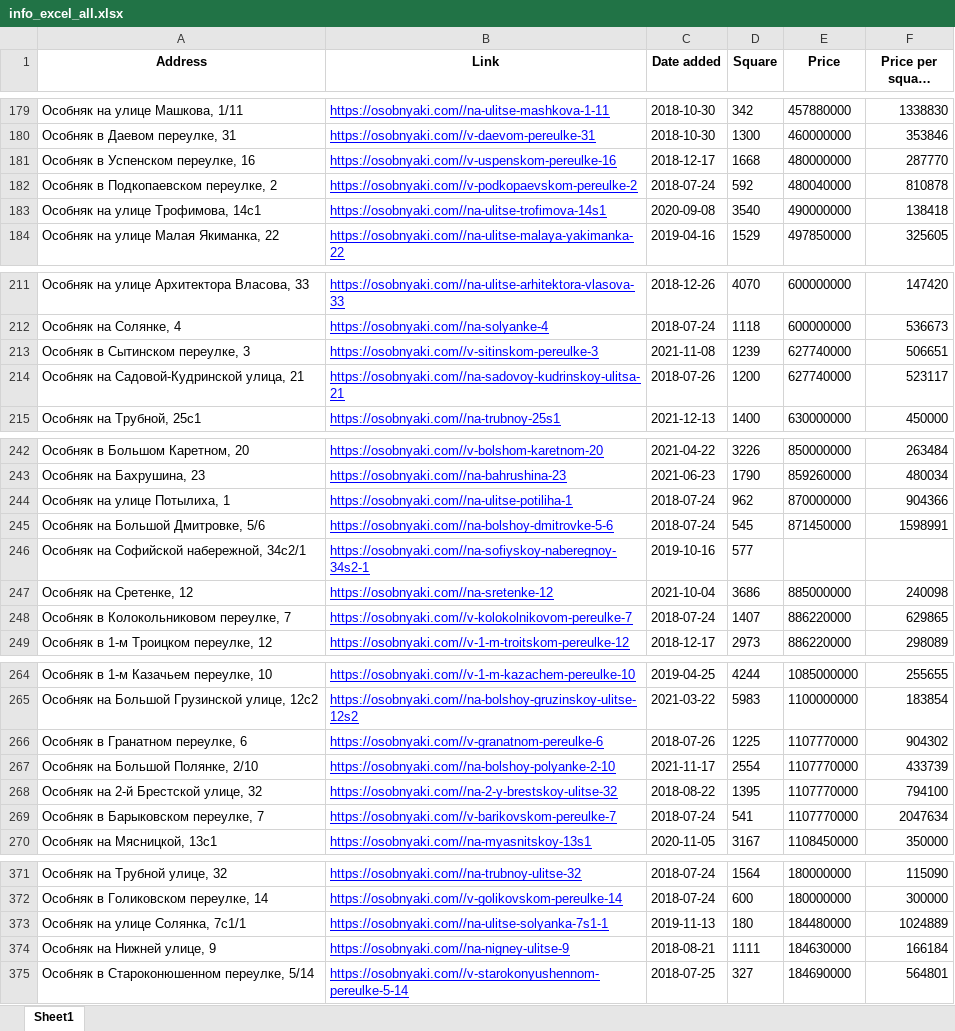
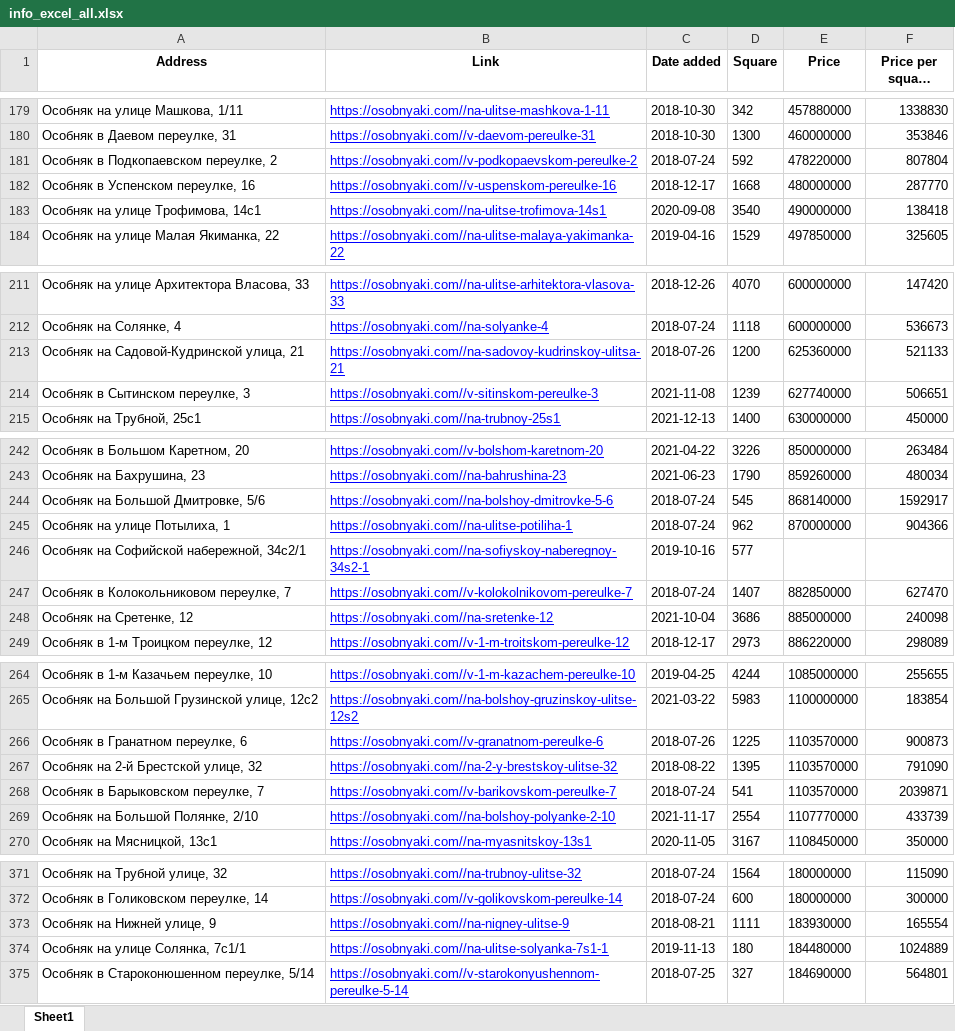
Before and after one commit to killerninjaa/Parser-kf, an Excel workbook: info_excel_all.xlsx, sheet Sheet1, drawn as a sheet; only a part is shown, gaps mark what is left out; long unchanged cells end in …; values as stored, in another font and other column widths than the file's, no borders; removed rows and columns are numbered as before the commit, all else as after; the diff covers the shown part only; the diff names each change by its address in the sheet, - before the commit and + after, or states it on an @@ line.

```diff
--- a/info_excel_all.xlsx (sheet Sheet1)
+++ b/info_excel_all.xlsx (sheet Sheet1)
+row 181: Особняк в Подкопаевском переулке, 2 | https://osobnyaki.com//v-podkopaevskom-pereulke-2 | 2018-07-24 | 592 | 478220000 | 807804
-row 182: Особняк в Подкопаевском переулке, 2 | https://osobnyaki.com//v-podkopaevskom-pereulke-2 | 2018-07-24 | 592 | 480040000 | 810878
+row 213: Особняк на Садовой-Кудринской улица, 21 | https://osobnyaki.com//na-sadovoy-kudrinskoy-ulitsa-21 | 2018-07-26 | 1200 | 625360000 | 521133
-row 214: Особняк на Садовой-Кудринской улица, 21 | https://osobnyaki.com//na-sadovoy-kudrinskoy-ulitsa-21 | 2018-07-26 | 1200 | 627740000 | 523117
+row 244: Особняк на Большой Дмитровке, 5/6 | https://osobnyaki.com//na-bolshoy-dmitrovke-5-6 | 2018-07-24 | 545 | 868140000 | 1592917
-row 245: Особняк на Большой Дмитровке, 5/6 | https://osobnyaki.com//na-bolshoy-dmitrovke-5-6 | 2018-07-24 | 545 | 871450000 | 1598991
+row 247: Особняк в Колокольниковом переулке, 7 | https://osobnyaki.com//v-kolokolnikovom-pereulke-7 | 2018-07-24 | 1407 | 882850000 | 627470
-row 248: Особняк в Колокольниковом переулке, 7 | https://osobnyaki.com//v-kolokolnikovom-pereulke-7 | 2018-07-24 | 1407 | 886220000 | 629865
-E266 (Price): 1107770000
+E266 (Price): 1103570000
-F266 (Price per square meter): 904302
+F266 (Price per square meter): 900873
+row 267: Особняк на 2-й Брестской улице, 32 | https://osobnyaki.com//na-2-y-brestskoy-ulitse-32 | 2018-08-22 | 1395 | 1103570000 | 791090
+row 268: Особняк в Барыковском переулке, 7 | https://osobnyaki.com//v-barikovskom-pereulke-7 | 2018-07-24 | 541 | 1103570000 | 2039871
-row 268: Особняк на 2-й Брестской улице, 32 | https://osobnyaki.com//na-2-y-brestskoy-ulitse-32 | 2018-08-22 | 1395 | 1107770000 | 794100
-row 269: Особняк в Барыковском переулке, 7 | https://osobnyaki.com//v-barikovskom-pereulke-7 | 2018-07-24 | 541 | 1107770000 | 2047634
+row 373: Особняк на Нижней улице, 9 | https://osobnyaki.com//na-nigney-ulitse-9 | 2018-08-21 | 1111 | 183930000 | 165554
-row 374: Особняк на Нижней улице, 9 | https://osobnyaki.com//na-nigney-ulitse-9 | 2018-08-21 | 1111 | 184630000 | 166184
```
Also changed, not shown: 1 added row, 1 removed row, 1 moved row and 60 edited cells elsewhere in this sheet, info_excel_month.xlsx, info_excel_three_month.xlsx, 6 other files.
